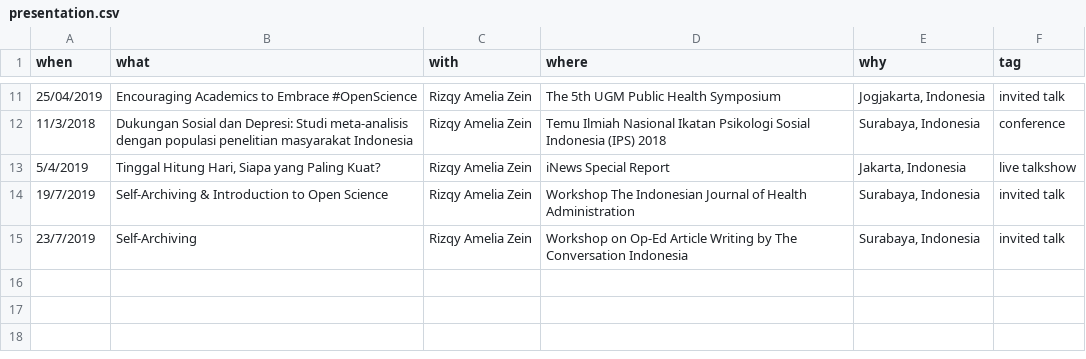
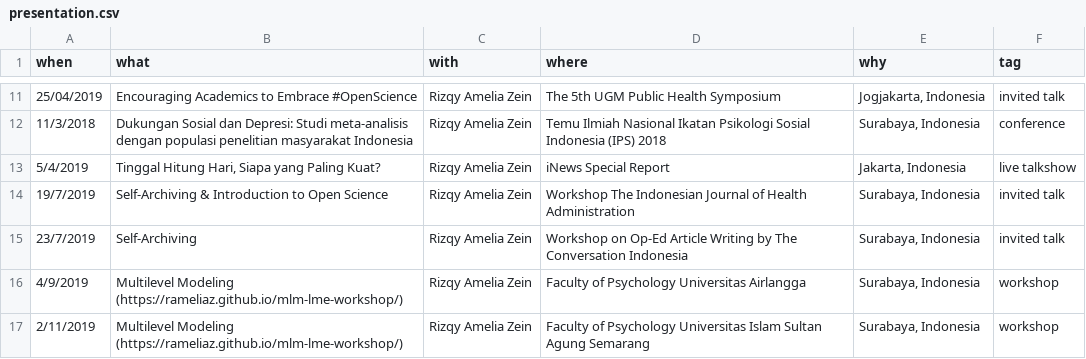
Before and after one commit to rameliaz/Dynamic-CV, a CSV file: data/presentation.csv, drawn as a sheet; only a part is shown, gaps mark what is left out.

```diff
--- a/data/presentation.csv
+++ b/data/presentation.csv
@@ -15 +15,3 @@
 23/7/2019,Self-Archiving,Rizqy Amelia Zein,Workshop on Op-Ed Article Writing by The Conversation Indonesia,"Surabaya, Indonesia",invited talk
+4/9/2019,Multilevel Modeling (https://rameliaz.github.io/mlm-lme-workshop/),Rizqy Amelia Zein,Faculty of Psychology Universitas Airlangga,"Surabaya, Indonesia",workshop
+2/11/2019,Multilevel Modeling (https://rameliaz.github.io/mlm-lme-workshop/),Rizqy Amelia Zein,Faculty of Psychology Universitas Islam Sultan Agung Semarang,"Surabaya, Indonesia",workshop
```
Also changed, not shown: data/awards & grants.csv, data/education.csv, 8 other files.
